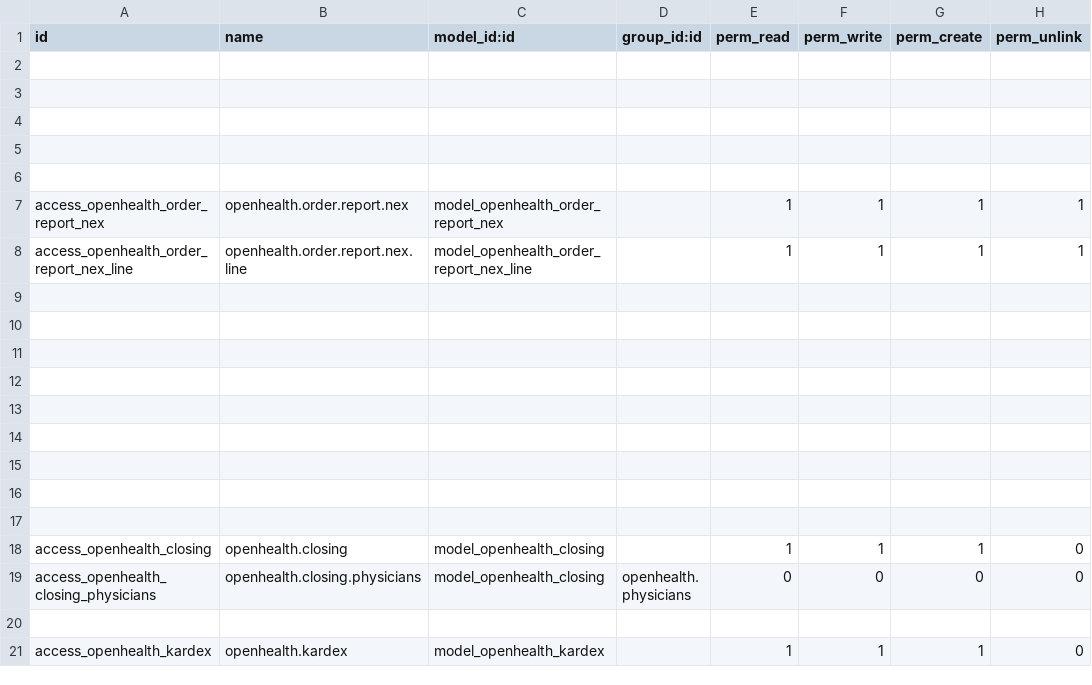
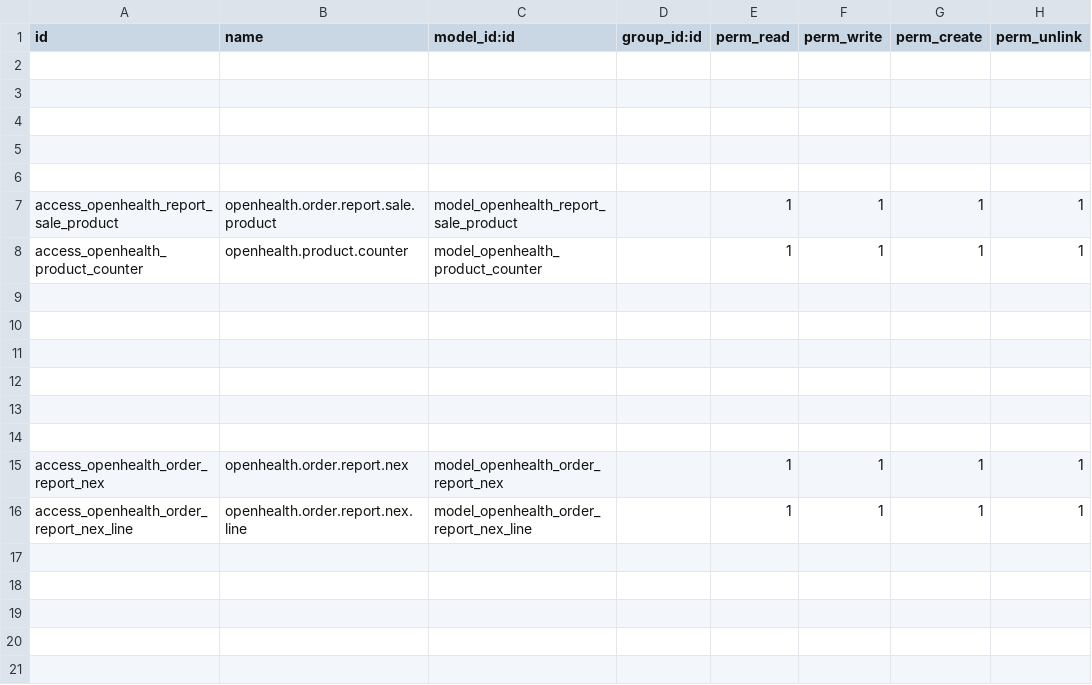
Before and after one commit to gibil5/openhealth, a CSV file: security/ir.model.access.csv, drawn as a sheet; only a part is shown; the shorter side is filled out with more unchanged rows.

```diff
--- a/security/ir.model.access.csv
+++ b/security/ir.model.access.csv
@@ -6,2 +6,10 @@ id,name,model_id:id,group_id:id,perm_read,perm_write,perm_create,perm_unlink
 
+access_openhealth_report_sale_product,openhealth.order.report.sale.product,model_openhealth_report_sale_product,,1,1,1,1
+access_openhealth_product_counter,openhealth.product.counter,model_openhealth_product_counter,,1,1,1,1
+
+
+
+
+
+
 access_openhealth_order_report_nex,openhealth.order.report.nex,model_openhealth_order_report_nex,,1,1,1,1
```
Also changed, not shown: 1 other file.
